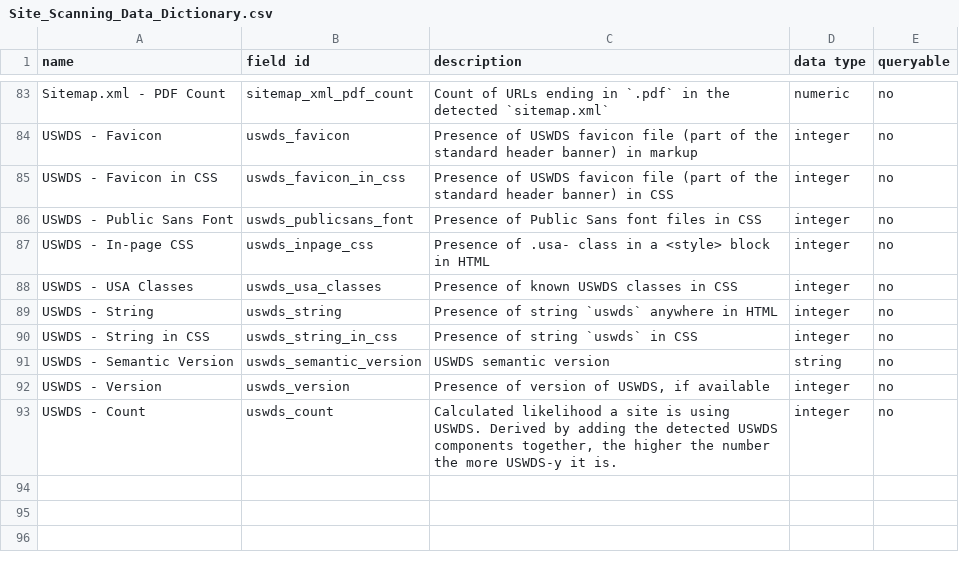
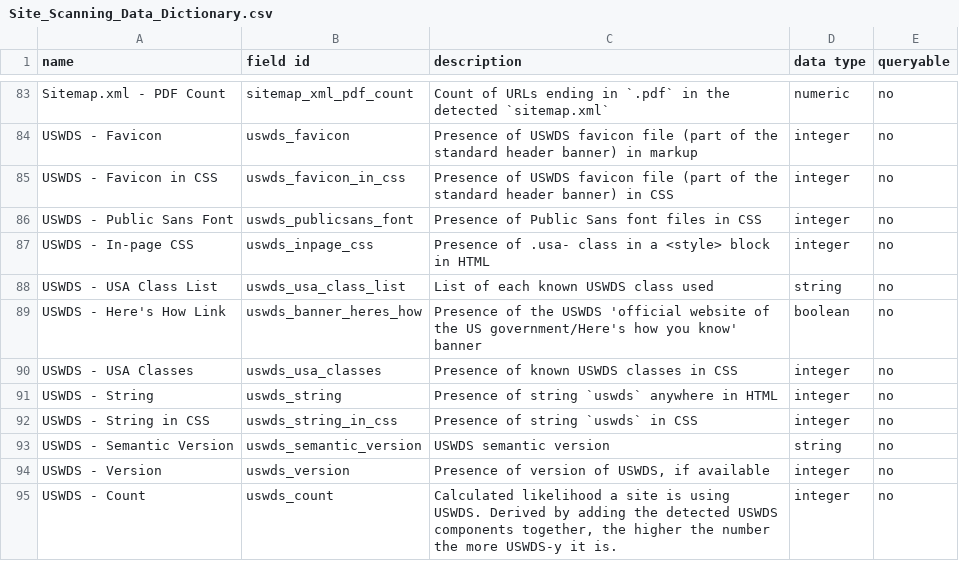
Before and after one commit to GSA/site-scanning-documentation, a CSV file: data/Site_Scanning_Data_Dictionary.csv, drawn as a sheet; only a part is shown, gaps mark what is left out.

Commit message:
adding 2 more fields

```diff
--- a/data/Site_Scanning_Data_Dictionary.csv
+++ b/data/Site_Scanning_Data_Dictionary.csv
@@ -87,2 +87,4 @@ USWDS - Public Sans Font,uswds_publicsans_font,Presence of Public Sans font file
 USWDS - In-page CSS,uswds_inpage_css,Presence of .usa- class in a <style> block in HTML,integer,no
+USWDS - USA Class List,uswds_usa_class_list,List of each known USWDS class used,string,no
+USWDS - Here's How Link,uswds_banner_heres_how,Presence of the USWDS 'official website of the US government/Here's how you know' banner,boolean,no
 USWDS - USA Classes,uswds_usa_classes,Presence of known USWDS classes in CSS,integer,no
```
